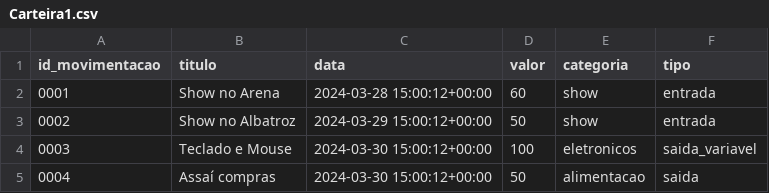
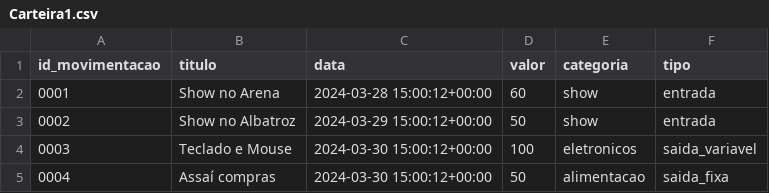
Before and after one commit to sueyvid/projeto_dashboard, a CSV file: Carteira1.csv, drawn as a sheet.

```diff
--- a/Carteira1.csv
+++ b/Carteira1.csv
@@ -4,2 +4,2 @@ id_movimentacao,titulo,data,valor,categoria,tipo
 0003,Teclado e Mouse,2024-03-30 15:00:12+00:00,100,eletronicos,saida_variavel
-0004,Assaí compras,2024-03-30 15:00:12+00:00,50,alimentacao,saida
+0004,Assaí compras,2024-03-30 15:00:12+00:00,50,alimentacao,saida_fixa
```
Also changed, not shown: 2 other files.
